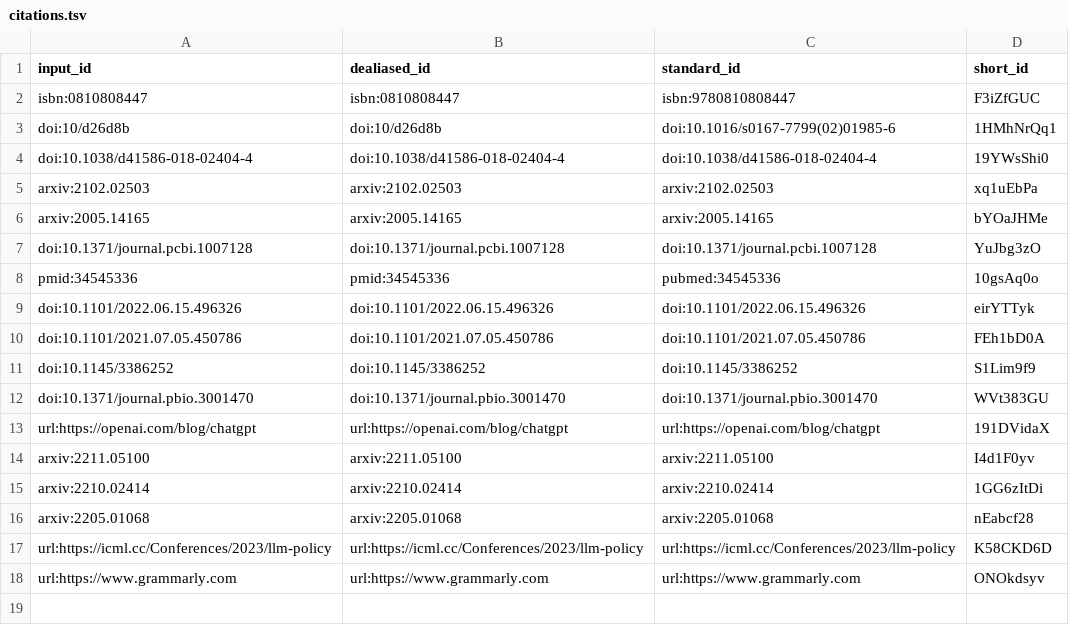
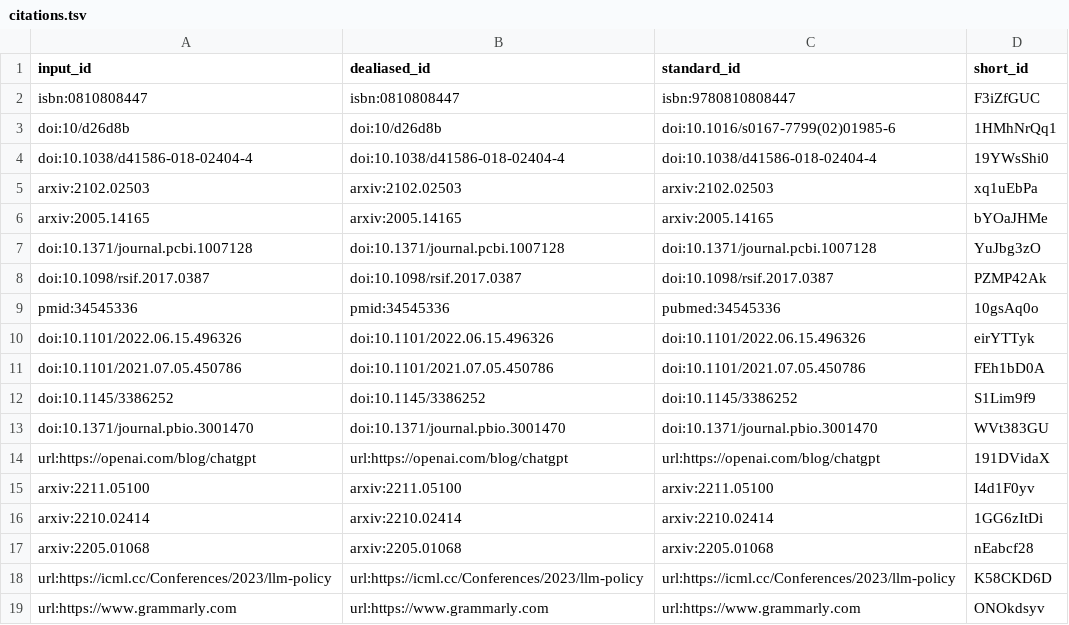
Before and after one commit to greenelab/manubot-gpt-manuscript, a TSV file: citations.tsv, drawn as a sheet; the diff names each change by its address in the sheet, - before the commit and + after, or states it on an @@ line.

```diff
--- a/citations.tsv
+++ b/citations.tsv
+row 8: doi:10.1098/rsif.2017.0387 | doi:10.1098/rsif.2017.0387 | doi:10.1098/rsif.2017.0387 | PZMP42Ak
```
Also changed, not shown: 7 other files.
